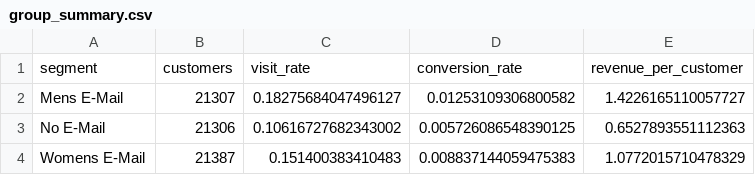
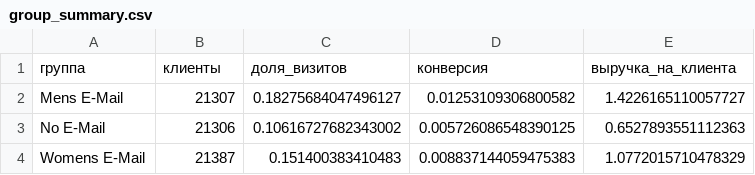
Before and after one commit to TemurRikhsitillaev/hillstrom-ab-test, a CSV file: outputs/group_summary.csv, drawn as a sheet; removed rows and columns are numbered as before the commit, all else as after; the diff names each change by its address in the sheet, - before the commit and + after, or states it on an @@ line.

```diff
--- a/outputs/group_summary.csv
+++ b/outputs/group_summary.csv
-row 1: segment | customers | visit_rate | conversion_rate | revenue_per_customer
+row 1: группа | клиенты | доля_визитов | конверсия | выручка_на_клиента
```
Also changed, not shown: outputs/business_impact.csv, outputs/proportion_tests.csv, 9 other files.
